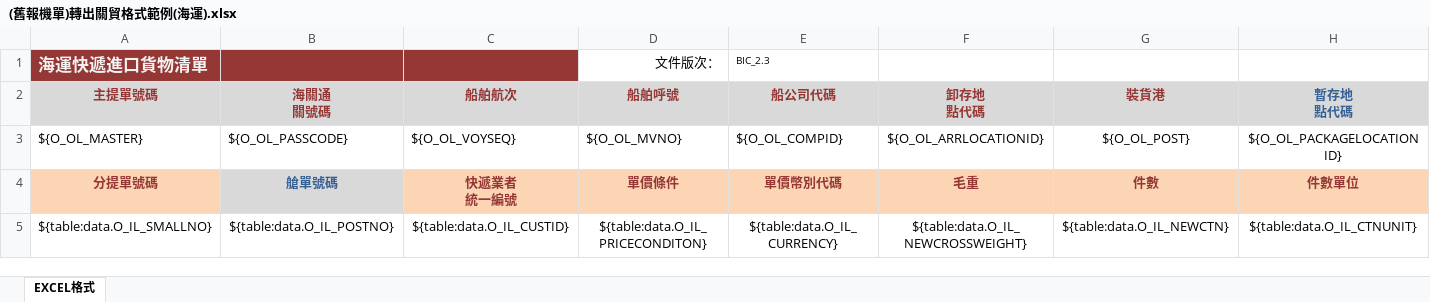
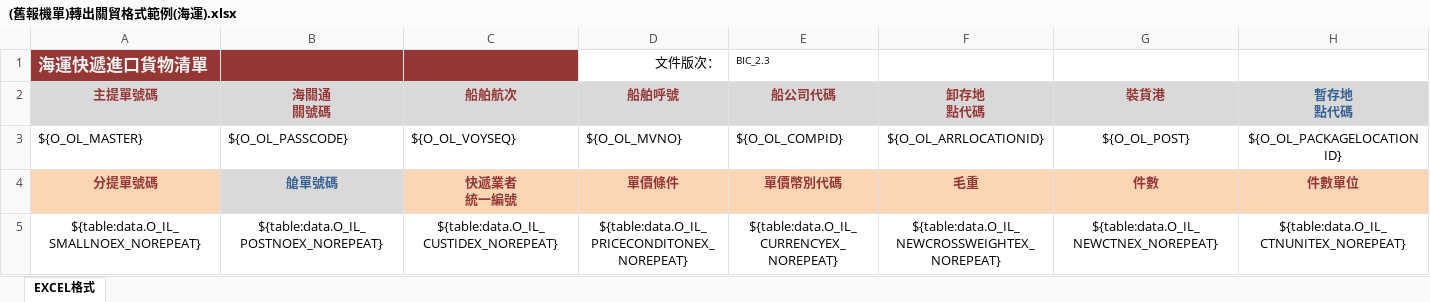
Before and after one commit to a28115665/20170116_Module, an Excel workbook: templates/(舊報機單)轉出關貿格式範例(海運).xlsx, sheet EXCEL格式, drawn as a sheet; only a part is shown; values as stored, in another font and other column widths than the file's, no borders; conditional formats not drawn; the diff covers the shown part only; the diff names each change by its address in the sheet, - before the commit and + after, or states it on an @@ line.

```diff
--- a/templates/(舊報機單)轉出關貿格式範例(海運).xlsx (sheet EXCEL格式)
+++ b/templates/(舊報機單)轉出關貿格式範例(海運).xlsx (sheet EXCEL格式)
-A5 (分提單號碼): ${table:data.O_IL_SMALLNO}
+A5 (分提單號碼): ${table:data.O_IL_SMALLNOEX_NOREPEAT}
-B5 (艙單號碼): ${table:data.O_IL_POSTNO}
+B5 (艙單號碼): ${table:data.O_IL_POSTNOEX_NOREPEAT}
-C5 (快遞業者 統一編號): ${table:data.O_IL_CUSTID}
+C5 (快遞業者 統一編號): ${table:data.O_IL_CUSTIDEX_NOREPEAT}
-D5 (單價條件): ${table:data.O_IL_PRICECONDITON}
+D5 (單價條件): ${table:data.O_IL_PRICECONDITONEX_NOREPEAT}
-E5 (單價幣別代碼): ${table:data.O_IL_CURRENCY}
+E5 (單價幣別代碼): ${table:data.O_IL_CURRENCYEX_NOREPEAT}
-F5 (毛重): ${table:data.O_IL_NEWCROSSWEIGHT}
+F5 (毛重): ${table:data.O_IL_NEWCROSSWEIGHTEX_NOREPEAT}
-G5 (件數): ${table:data.O_IL_NEWCTN}
+G5 (件數): ${table:data.O_IL_NEWCTNEX_NOREPEAT}
-H5 (件數單位): ${table:data.O_IL_CTNUNIT}
+H5 (件數單位): ${table:data.O_IL_CTNUNITEX_NOREPEAT}
```
Also changed, not shown: 1 edited cell elsewhere in this sheet, 1 other file.
